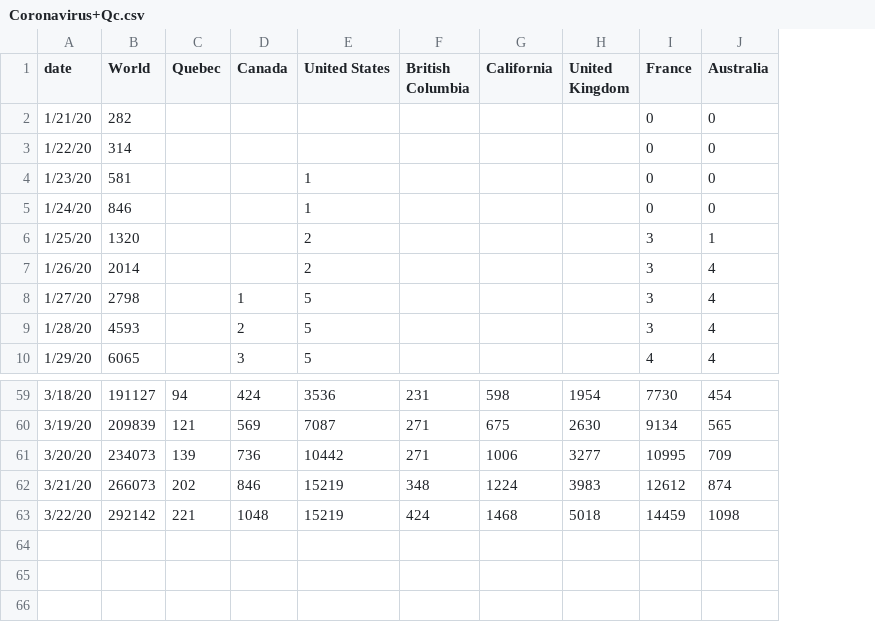
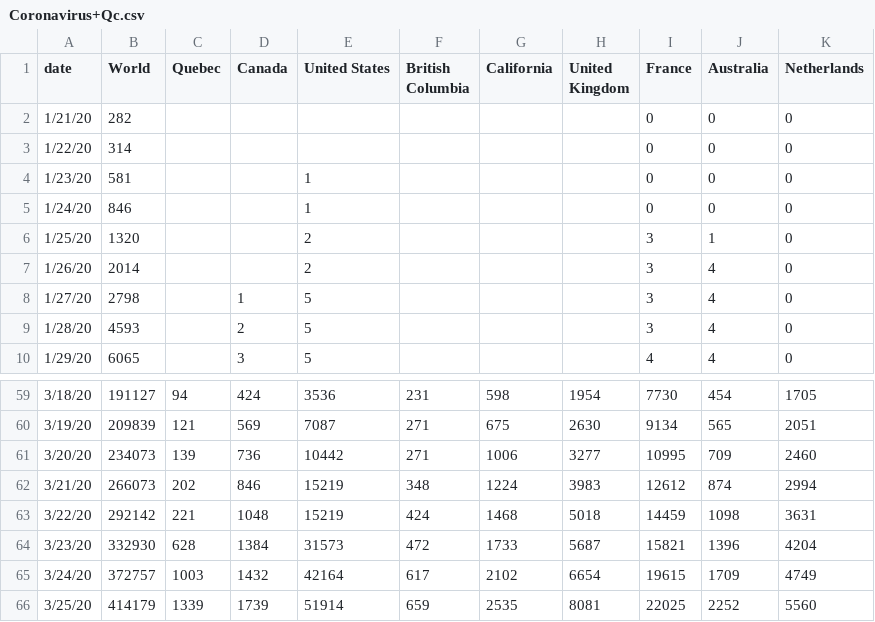
Before and after one commit to VeroniqueLisi/coronavirusProgression, a CSV file: Coronavirus+Qc.csv, drawn as a sheet; only a part is shown, gaps mark what is left out; the diff names each change by its address in the sheet, - before the commit and + after, or states it on an @@ line.

Commit message:
Updated data

```diff
--- a/Coronavirus+Qc.csv
+++ b/Coronavirus+Qc.csv
+column K (Netherlands), rows 2-10: all 0; rows 59-63: 1705 | 2051 | 2460 | 2994 | 3631
+row 64: 3/23/20 | 332930 | 628 | 1384 | 31573 | 472 | 1733 | 5687 | 15821 | 1396 | 4204
+row 65: 3/24/20 | 372757 | 1003 | 1432 | 42164 | 617 | 2102 | 6654 | 19615 | 1709 | 4749
+row 66: 3/25/20 | 414179 | 1339 | 1739 | 51914 | 659 | 2535 | 8081 | 22025 | 2252 | 5560
```
Also changed, not shown: 5 other files.
